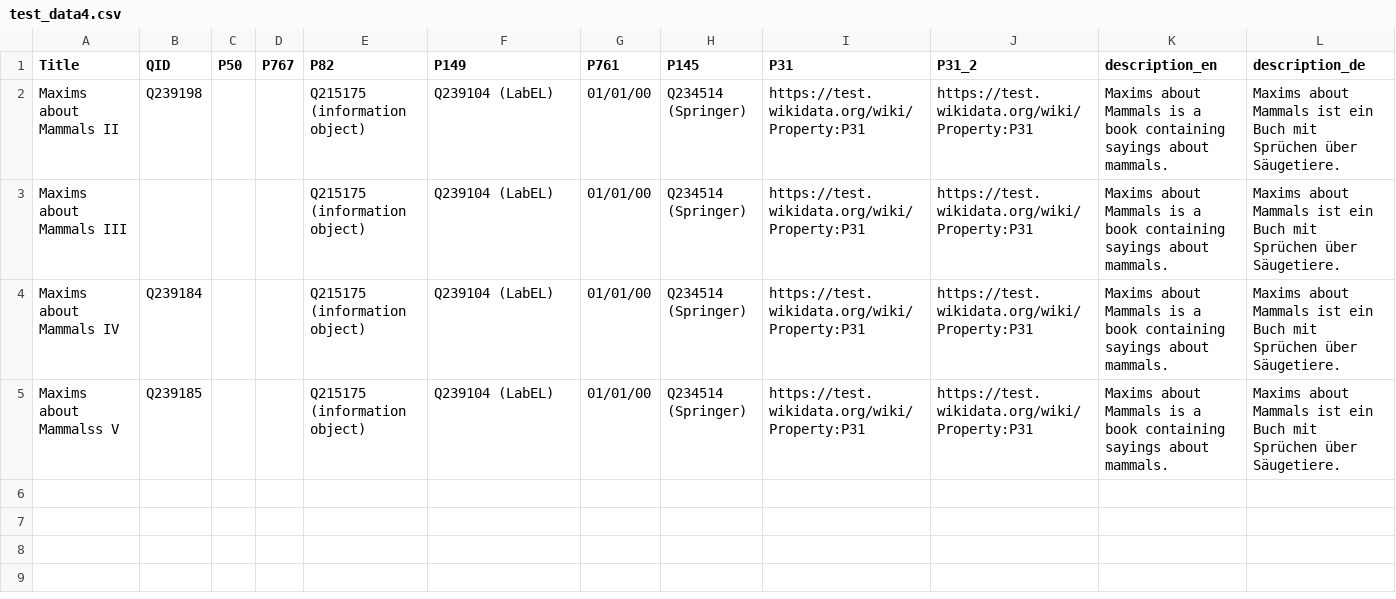
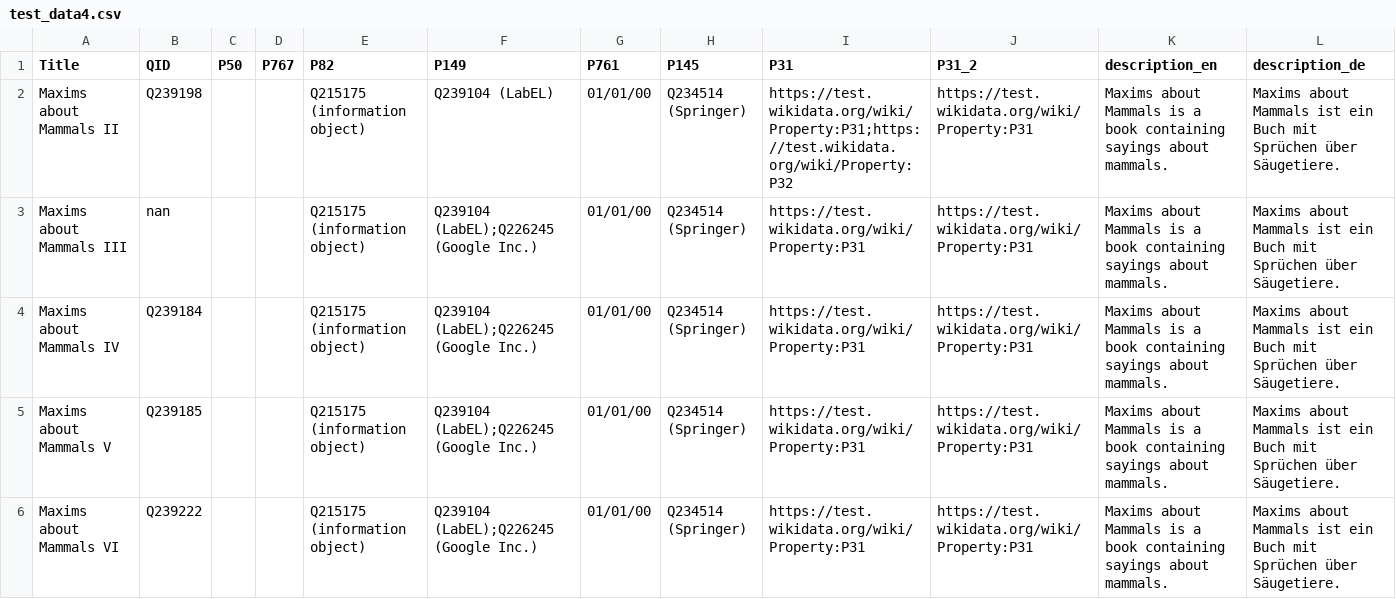
Before and after one commit to Palinghamer/KBRobot, a CSV file: core/test_data4.csv, drawn as a sheet.

```diff
--- a/core/test_data4.csv
+++ b/core/test_data4.csv
@@ -1,5 +1,6 @@
 Title,QID,P50,P767,P82,P149,P761,P145,P31,P31_2,description_en,description_de
-Maxims about Mammals II,Q239198,,,Q215175 (information object),Q239104 (LabEL),01/01/00,Q234514 (Springer),https://test.wikidata.org/wiki/Property:P31,https://test.wikidata.org/wiki/Property:P31,Maxims about Mammals is a book containing sayings about mammals.,Maxims about Mammals ist ein Buch mit Sprüchen über Säugetiere.
-Maxims about Mammals III,,,,Q215175 (information object),Q239104 (LabEL),01/01/00,Q234514 (Springer),https://test.wikidata.org/wiki/Property:P31,https://test.wikidata.org/wiki/Property:P31,Maxims about Mammals is a book containing sayings about mammals.,Maxims about Mammals ist ein Buch mit Sprüchen über Säugetiere.
-Maxims about Mammals IV,Q239184,,,Q215175 (information object),Q239104 (LabEL),01/01/00,Q234514 (Springer),https://test.wikidata.org/wiki/Property:P31,https://test.wikidata.org/wiki/Property:P31,Maxims about Mammals is a book containing sayings about mammals.,Maxims about Mammals ist ein Buch mit Sprüchen über Säugetiere.
-Maxims about Mammalss V,Q239185,,,Q215175 (information object),Q239104 (LabEL),01/01/00,Q234514 (Springer),https://test.wikidata.org/wiki/Property:P31,https://test.wikidata.org/wiki/Property:P31,Maxims about Mammals is a book containing sayings about mammals.,Maxims about Mammals ist ein Buch mit Sprüchen über Säugetiere.
+Maxims about Mammals II,Q239198,,,Q215175 (information object),Q239104 (LabEL),01/01/00,Q234514 (Springer),https://test.wikidata.org/wiki/Property:P31;https://test.wikidata.org/wiki/Property:P32,https://test.wikidata.org/wiki/Property:P31,Maxims about Mammals is a book containing sayings about mammals.,Maxims about Mammals ist ein Buch mit Sprüchen über Säugetiere.
+Maxims about Mammals III,nan,,,Q215175 (information object),Q239104 (LabEL);Q226245 (Google Inc.),01/01/00,Q234514 (Springer),https://test.wikidata.org/wiki/Property:P31,https://test.wikidata.org/wiki/Property:P31,Maxims about Mammals is a book containing sayings about mammals.,Maxims about Mammals ist ein Buch mit Sprüchen über Säugetiere.
+Maxims about Mammals IV,Q239184,,,Q215175 (information object),Q239104 (LabEL);Q226245 (Google Inc.),01/01/00,Q234514 (Springer),https://test.wikidata.org/wiki/Property:P31,https://test.wikidata.org/wiki/Property:P31,Maxims about Mammals is a book containing sayings about mammals.,Maxims about Mammals ist ein Buch mit Sprüchen über Säugetiere.
+Maxims about Mammals V,Q239185,,,Q215175 (information object),Q239104 (LabEL);Q226245 (Google Inc.),01/01/00,Q234514 (Springer),https://test.wikidata.org/wiki/Property:P31,https://test.wikidata.org/wiki/Property:P31,Maxims about Mammals is a book containing sayings about mammals.,Maxims about Mammals ist ein Buch mit Sprüchen über Säugetiere.
+Maxims about Mammals VI,Q239222,,,Q215175 (information object),Q239104 (LabEL);Q226245 (Google Inc.),01/01/00,Q234514 (Springer),https://test.wikidata.org/wiki/Property:P31,https://test.wikidata.org/wiki/Property:P31,Maxims about Mammals is a book containing sayings about mammals.,Maxims about Mammals ist ein Buch mit Sprüchen über Säugetiere.
```
Also changed, not shown: 22 other files.
